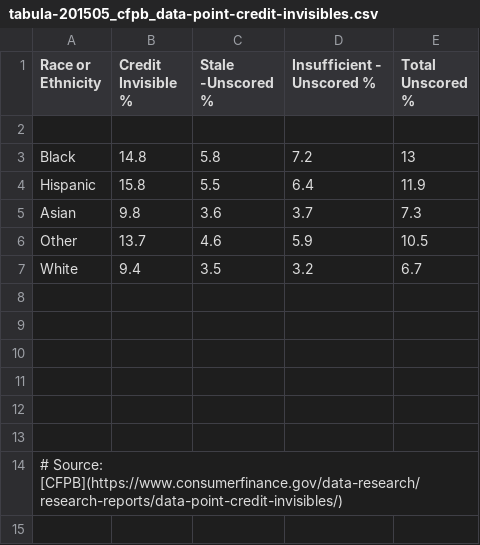
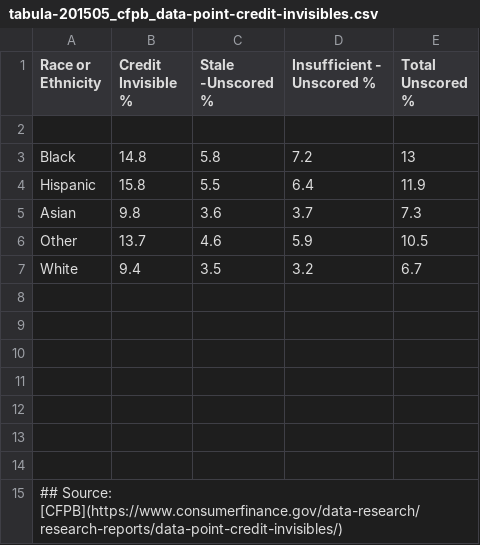
Before and after one commit to ngraves51/Portfolio, a CSV file: final-project/tabula-201505_cfpb_data-point-credit-invisibles.csv, drawn as a sheet.

Commit message:
Update tabula-201505_cfpb_data-point-credit-invisibles.csv

```diff
--- a/final-project/tabula-201505_cfpb_data-point-credit-invisibles.csv
+++ b/final-project/tabula-201505_cfpb_data-point-credit-invisibles.csv
@@ -13,2 +13,3 @@ White ,9.4,3.5,3.2,6.7
 
-# Source: [CFPB](https://www.consumerfinance.gov/data-research/research-reports/data-point-credit-invisibles/)
+
+## Source: [CFPB](https://www.consumerfinance.gov/data-research/research-reports/data-point-credit-invisibles/)
```
